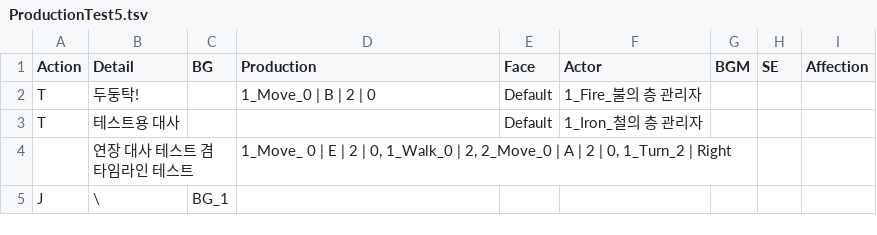
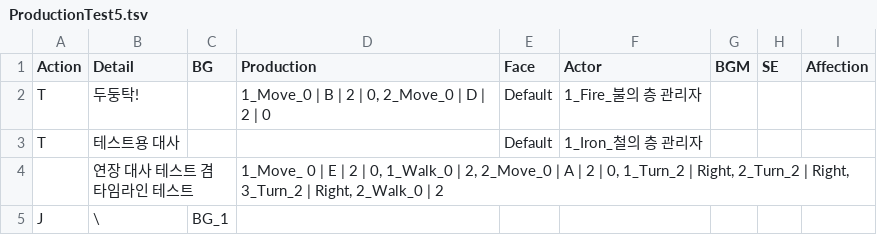
Before and after one commit to Haleluya777/ProjectAI_Story, a TSV file: Assets/Resources/Dialogues/ProductionTest5.tsv, drawn as a sheet.

```diff
--- a/Assets/Resources/Dialogues/ProductionTest5.tsv
+++ b/Assets/Resources/Dialogues/ProductionTest5.tsv
@@ -1,5 +1,5 @@
 Action	Detail	BG	Production	Face	Actor	BGM	SE	Affection			
-T	두둥탁!		1_Move_0 | B | 2 | 0	Default	1_Fire_불의 층 관리자			
+T	두둥탁!		1_Move_0 | B | 2 | 0, 2_Move_0 | D | 2 | 0	Default	1_Fire_불의 층 관리자			
 T	테스트용 대사			Default	1_Iron_철의 층 관리자			
-	연장 대사 테스트 겸 타임라인 테스트		1_Move_ 0 | E | 2 | 0, 1_Walk_0 | 2, 2_Move_0 | A | 2 | 0, 1_Turn_2 | Right					
+	연장 대사 테스트 겸 타임라인 테스트		1_Move_ 0 | E | 2 | 0, 1_Walk_0 | 2, 2_Move_0 | A | 2 | 0, 1_Turn_2 | Right, 2_Turn_2 | Right, 3_Turn_2 | Right, 2_Walk_0 | 2					
 J	\	BG_1						
```
Also changed, not shown: 11 other files.
